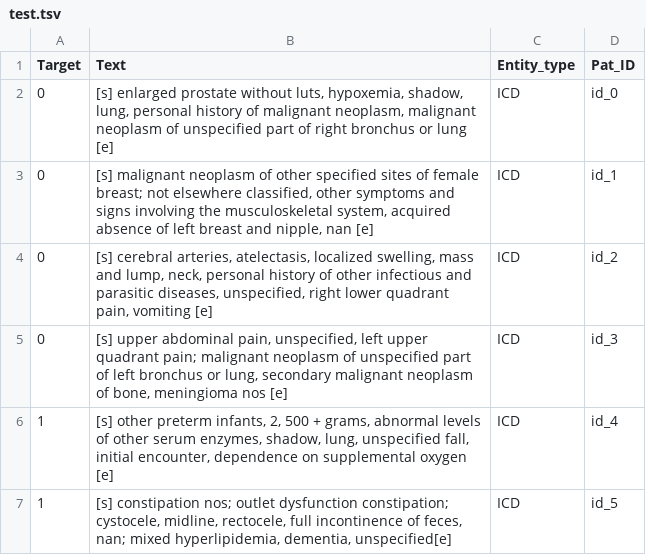
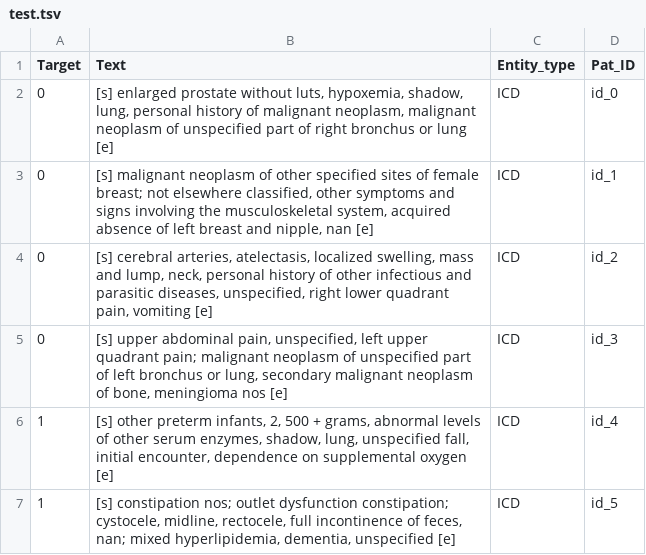
Before and after one commit to uf-hobi-informatics-lab/GatorTron-Prediction, a TSV file: sample_data/test.tsv, drawn as a sheet.

Commit message:
Update test.tsv

```diff
--- a/sample_data/test.tsv
+++ b/sample_data/test.tsv
@@ -6,2 +6,2 @@ Target	Text	Entity_type	Pat_ID
 1	"[s] other preterm infants, 2, 500 + grams, abnormal levels of other serum enzymes, shadow, lung, unspecified fall, initial encounter, dependence on supplemental oxygen [e]"	ICD 	id_4
-1	"[s] constipation nos; outlet dysfunction constipation; cystocele, midline, rectocele, full incontinence of feces, nan; mixed hyperlipidemia, dementia, unspecified[e]"	ICD	id_5
+1	"[s] constipation nos; outlet dysfunction constipation; cystocele, midline, rectocele, full incontinence of feces, nan; mixed hyperlipidemia, dementia, unspecified [e]"	ICD	id_5
```
